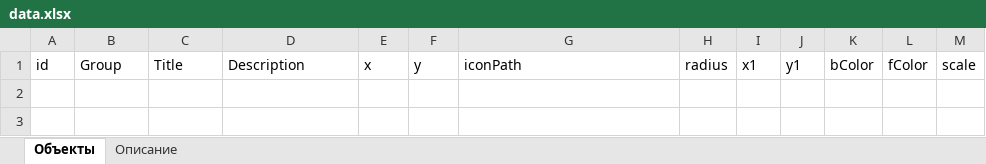
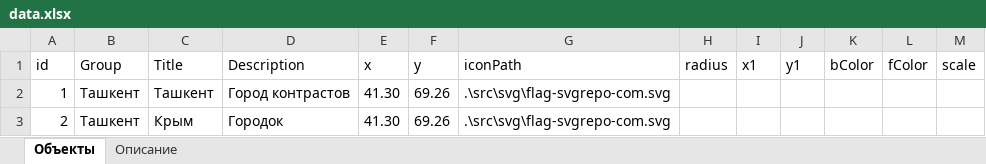
Before and after one commit to ArturStar3/MapProj, an Excel workbook: data.xlsx, sheet Объекты, drawn as a sheet; values as stored, in another font and other column widths than the file's, no borders; the diff names each change by its address in the sheet, - before the commit and + after, or states it on an @@ line.

Commit message:
Добавлена зона для щелчка мыши и увеличение размера при наведении на объект

```diff
--- a/data.xlsx (sheet Объекты)
+++ b/data.xlsx (sheet Объекты)
+row 2: 1 | Ташкент | Ташкент | Город контрастов | 41.30 | 69.26 | .\src\svg\flag-svgrepo-com.svg
+row 3: 2 | Ташкент | Крым | Городок | 41.30 | 69.26 | .\src\svg\flag-svgrepo-com.svg
```
Also changed, not shown: 3 other files.
